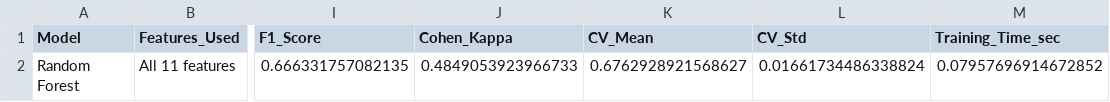
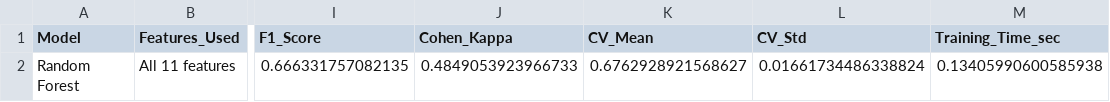
Before and after one commit to Deokdoki/AKI_Paper, a CSV file: results/table2_baseline_performance.csv, drawn as a sheet; only a part is shown, gaps mark what is left out; the diff names each change by its address in the sheet, - before the commit and + after, or states it on an @@ line.

Commit message:
export done first full test run

```diff
--- a/results/table2_baseline_performance.csv
+++ b/results/table2_baseline_performance.csv
-M2 (Training_Time_sec): 0.07957696914672852
+M2 (Training_Time_sec): 0.13405990600585938
```
Also changed, not shown: 26 other files.
